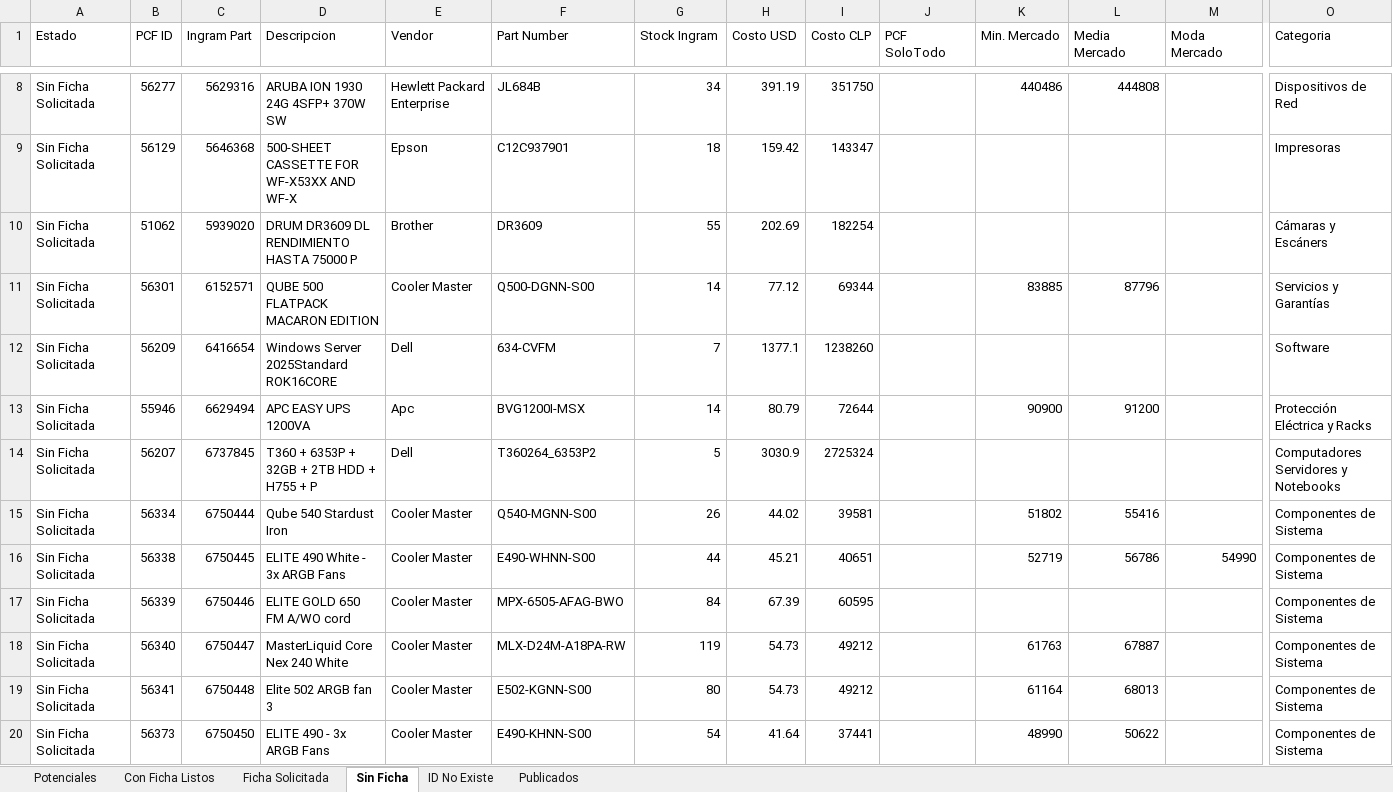
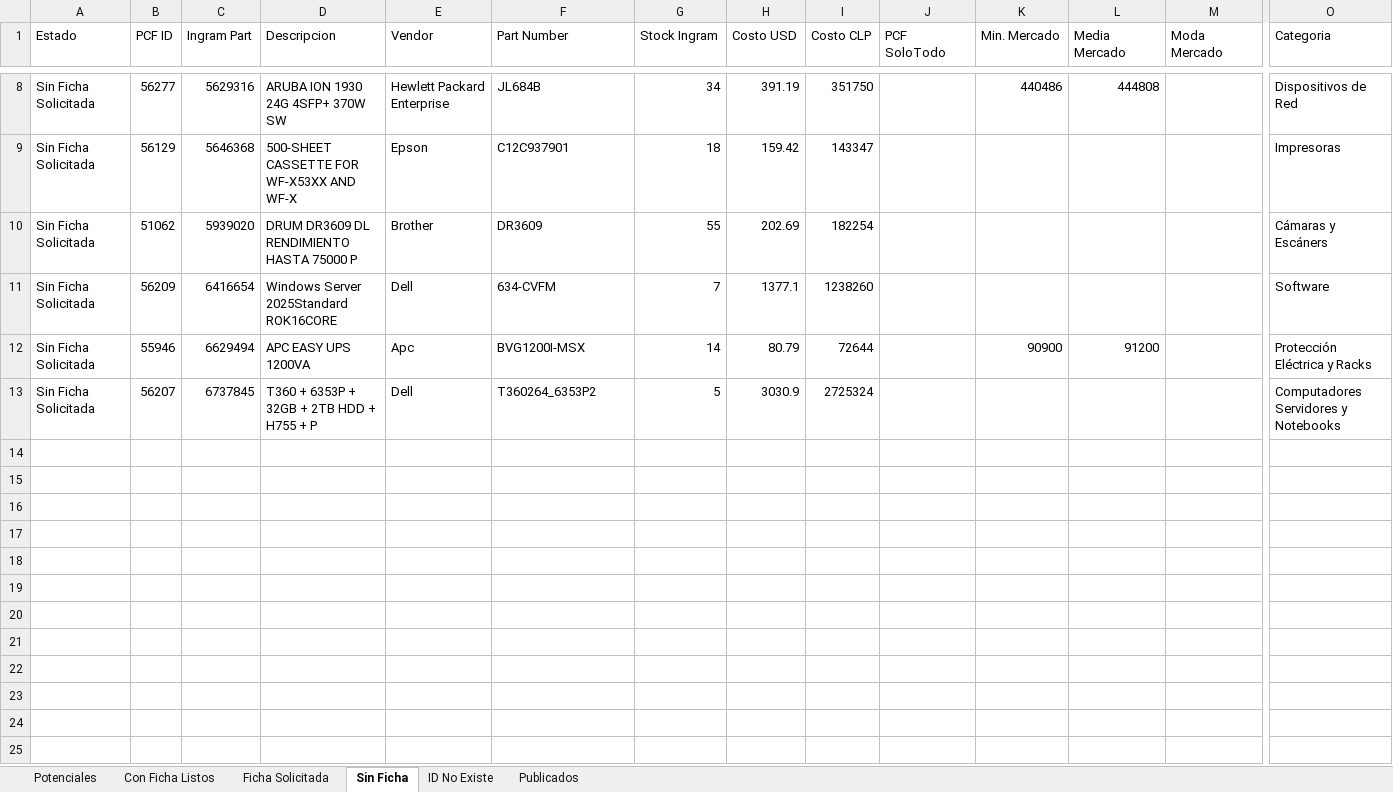
Before and after one commit to aincatoni/pcfactory-monitor-mayoristas, an Excel workbook: mayorista-report.xlsx, sheet Sin Ficha, drawn as a sheet; only a part is shown, gaps mark what is left out; values as stored, in another font and other column widths than the file's, no borders; rows hold the shown columns only; the diff covers the shown part only; the diff names each change by its address in the sheet, - before the commit and + after, or states it on an @@ line.

```diff
--- a/mayorista-report.xlsx (sheet Sin Ficha)
+++ b/mayorista-report.xlsx (sheet Sin Ficha)
-row 11: Sin Ficha Solicitada | 56301 | 6152571 | QUBE 500 FLATPACK MACARON EDITION | Cooler Master | Q500-DGNN-S00 | 14 | 77.12 | 69344 |  | 83885 | 87796 |  | Servicios y Garantías
-row 15: Sin Ficha Solicitada | 56334 | 6750444 | Qube 540 Stardust Iron | Cooler Master | Q540-MGNN-S00 | 26 | 44.02 | 39581 |  | 51802 | 55416 |  | Componentes de Sistema
-row 16: Sin Ficha Solicitada | 56338 | 6750445 | ELITE 490 White - 3x ARGB Fans | Cooler Master | E490-WHNN-S00 | 44 | 45.21 | 40651 |  | 52719 | 56786 | 54990 | Componentes de Sistema
-row 17: Sin Ficha Solicitada | 56339 | 6750446 | ELITE GOLD 650 FM A/WO cord | Cooler Master | MPX-6505-AFAG-BWO | 84 | 67.39 | 60595 |  |  |  |  | Componentes de Sistema
-row 18: Sin Ficha Solicitada | 56340 | 6750447 | MasterLiquid Core Nex 240 White | Cooler Master | MLX-D24M-A18PA-RW | 119 | 54.73 | 49212 |  | 61763 | 67887 |  | Componentes de Sistema
-row 19: Sin Ficha Solicitada | 56341 | 6750448 | Elite 502 ARGB fan 3 | Cooler Master | E502-KGNN-S00 | 80 | 54.73 | 49212 |  | 61164 | 68013 |  | Componentes de Sistema
-row 20: Sin Ficha Solicitada | 56373 | 6750450 | ELITE 490 - 3x ARGB Fans | Cooler Master | E490-KHNN-S00 | 54 | 41.64 | 37441 |  | 48990 | 50622 |  | Componentes de Sistema
```
Also changed, not shown: 9 removed rows elsewhere in this sheet, sheet Potenciales, sheet Publicados, sheet Con Ficha Listos, sheet Ficha Solicitada, sheet ID No Existe, 2 other files.
